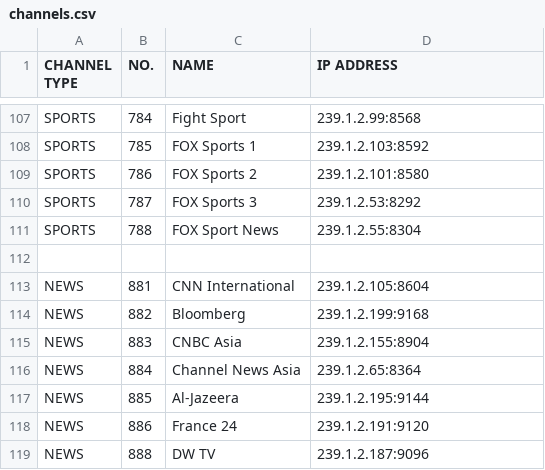
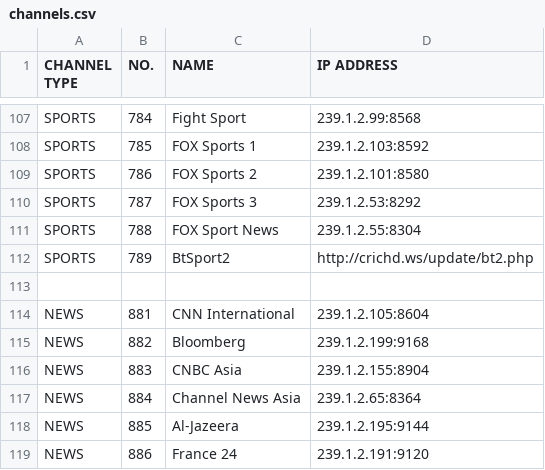
Before and after one commit to janglapuk/useetv-playlist, a CSV file: database/channels.csv, drawn as a sheet; only a part is shown, gaps mark what is left out; the shorter side is filled out with more unchanged rows.

Commit message:
Update channels.csv

```diff
--- a/database/channels.csv
+++ b/database/channels.csv
@@ -111,2 +111,3 @@ SPORTS,787,FOX Sports 3,239.1.2.53:8292
 SPORTS,788,FOX Sport News,239.1.2.55:8304
+SPORTS,789,BtSport2,http://crichd.ws/update/bt2.php
 ,,,
```
